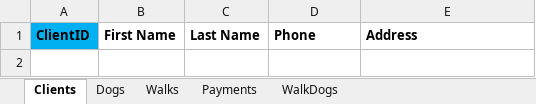
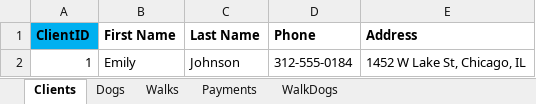
Before and after one commit to JulissaAlmaraz/W2_Workshop, an Excel workbook: almarazflores_Ex3A_tables.xlsx, sheet Clients, drawn as a sheet; values as stored, in another font and other column widths than the file's, no borders; the diff names each change by its address in the sheet, - before the commit and + after, or states it on an @@ line.

```diff
--- a/almarazflores_Ex3A_tables.xlsx (sheet Clients)
+++ b/almarazflores_Ex3A_tables.xlsx (sheet Clients)
+row 2: 1 | Emily | Johnson | 312-555-0184 | 1452 W Lake St, Chicago, IL
```
Also changed, not shown: sheet Payments, sheet Dogs, sheet Walks, sheet WalkDogs, 2 other files.
